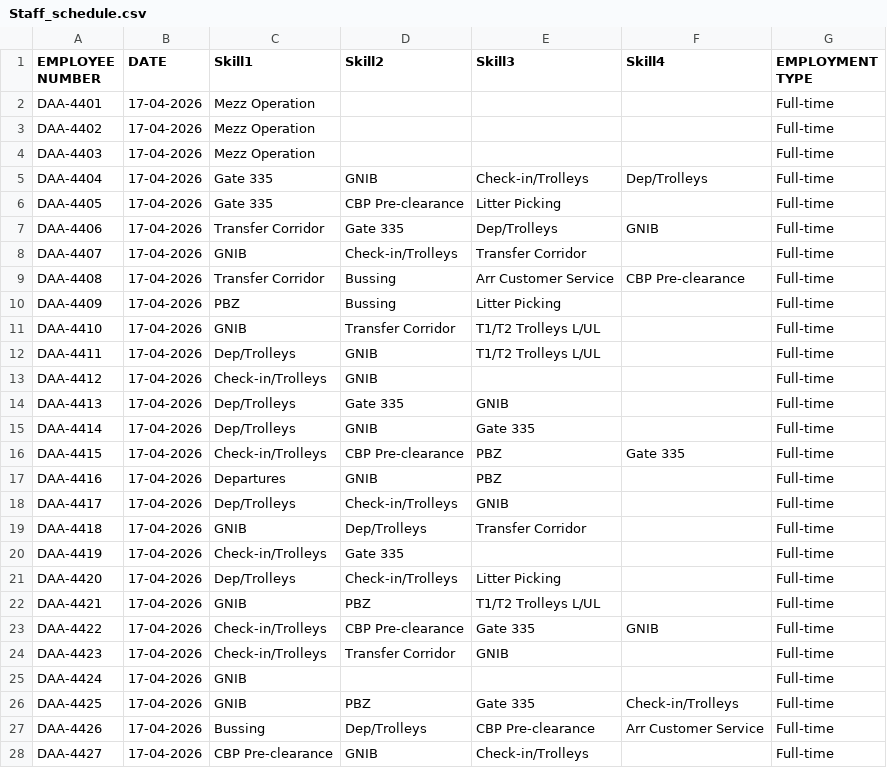
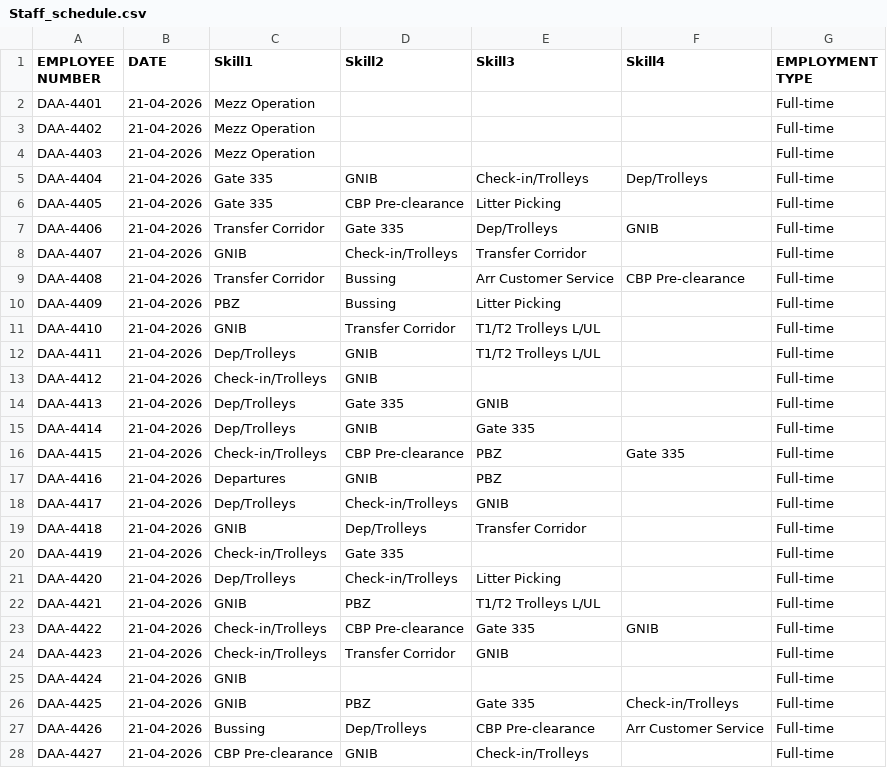
Before and after one commit to amitmanga/DAA-Project, a CSV file: data/Staff_schedule.csv, drawn as a sheet; only a part is shown; the diff covers the shown part only.

```diff
--- a/data/Staff_schedule.csv
+++ b/data/Staff_schedule.csv
@@ -1,28 +1,28 @@
 EMPLOYEE NUMBER,DATE,Skill1,Skill2,Skill3,Skill4,EMPLOYMENT TYPE
-DAA-4401,17-04-2026,Mezz Operation,,,,Full-time
-DAA-4402,17-04-2026,Mezz Operation,,,,Full-time
-DAA-4403,17-04-2026,Mezz Operation,,,,Full-time
-DAA-4404,17-04-2026,Gate 335,GNIB,Check-in/Trolleys,Dep/Trolleys,Full-time
-DAA-4405,17-04-2026,Gate 335,CBP Pre-clearance,Litter Picking,,Full-time
-DAA-4406,17-04-2026,Transfer Corridor,Gate 335,Dep/Trolleys,GNIB,Full-time
-DAA-4407,17-04-2026,GNIB,Check-in/Trolleys,Transfer Corridor,,Full-time
-DAA-4408,17-04-2026,Transfer Corridor,Bussing,Arr Customer Service,CBP Pre-clearance,Full-time
-DAA-4409,17-04-2026,PBZ,Bussing,Litter Picking,,Full-time
-DAA-4410,17-04-2026,GNIB,Transfer Corridor,T1/T2 Trolleys L/UL,,Full-time
-DAA-4411,17-04-2026,Dep/Trolleys,GNIB,T1/T2 Trolleys L/UL,,Full-time
-DAA-4412,17-04-2026,Check-in/Trolleys,GNIB,,,Full-time
-DAA-4413,17-04-2026,Dep/Trolleys,Gate 335,GNIB,,Full-time
-DAA-4414,17-04-2026,Dep/Trolleys,GNIB,Gate 335,,Full-time
-DAA-4415,17-04-2026,Check-in/Trolleys,CBP Pre-clearance,PBZ,Gate 335,Full-time
-DAA-4416,17-04-2026,Departures,GNIB,PBZ,,Full-time
-DAA-4417,17-04-2026,Dep/Trolleys,Check-in/Trolleys,GNIB,,Full-time
-DAA-4418,17-04-2026,GNIB,Dep/Trolleys,Transfer Corridor,,Full-time
-DAA-4419,17-04-2026,Check-in/Trolleys,Gate 335,,,Full-time
-DAA-4420,17-04-2026,Dep/Trolleys,Check-in/Trolleys,Litter Picking,,Full-time
-DAA-4421,17-04-2026,GNIB,PBZ,T1/T2 Trolleys L/UL,,Full-time
-DAA-4422,17-04-2026,Check-in/Trolleys,CBP Pre-clearance,Gate 335,GNIB,Full-time
-DAA-4423,17-04-2026,Check-in/Trolleys,Transfer Corridor,GNIB,,Full-time
-DAA-4424,17-04-2026,GNIB,,,,Full-time
-DAA-4425,17-04-2026,GNIB,PBZ,Gate 335,Check-in/Trolleys,Full-time
-DAA-4426,17-04-2026,Bussing,Dep/Trolleys,CBP Pre-clearance,Arr Customer Service,Full-time
-DAA-4427,17-04-2026,CBP Pre-clearance,GNIB,Check-in/Trolleys,,Full-time
+DAA-4401,21-04-2026,Mezz Operation,,,,Full-time
+DAA-4402,21-04-2026,Mezz Operation,,,,Full-time
+DAA-4403,21-04-2026,Mezz Operation,,,,Full-time
+DAA-4404,21-04-2026,Gate 335,GNIB,Check-in/Trolleys,Dep/Trolleys,Full-time
+DAA-4405,21-04-2026,Gate 335,CBP Pre-clearance,Litter Picking,,Full-time
+DAA-4406,21-04-2026,Transfer Corridor,Gate 335,Dep/Trolleys,GNIB,Full-time
+DAA-4407,21-04-2026,GNIB,Check-in/Trolleys,Transfer Corridor,,Full-time
+DAA-4408,21-04-2026,Transfer Corridor,Bussing,Arr Customer Service,CBP Pre-clearance,Full-time
+DAA-4409,21-04-2026,PBZ,Bussing,Litter Picking,,Full-time
+DAA-4410,21-04-2026,GNIB,Transfer Corridor,T1/T2 Trolleys L/UL,,Full-time
+DAA-4411,21-04-2026,Dep/Trolleys,GNIB,T1/T2 Trolleys L/UL,,Full-time
+DAA-4412,21-04-2026,Check-in/Trolleys,GNIB,,,Full-time
+DAA-4413,21-04-2026,Dep/Trolleys,Gate 335,GNIB,,Full-time
+DAA-4414,21-04-2026,Dep/Trolleys,GNIB,Gate 335,,Full-time
+DAA-4415,21-04-2026,Check-in/Trolleys,CBP Pre-clearance,PBZ,Gate 335,Full-time
+DAA-4416,21-04-2026,Departures,GNIB,PBZ,,Full-time
+DAA-4417,21-04-2026,Dep/Trolleys,Check-in/Trolleys,GNIB,,Full-time
+DAA-4418,21-04-2026,GNIB,Dep/Trolleys,Transfer Corridor,,Full-time
+DAA-4419,21-04-2026,Check-in/Trolleys,Gate 335,,,Full-time
+DAA-4420,21-04-2026,Dep/Trolleys,Check-in/Trolleys,Litter Picking,,Full-time
+DAA-4421,21-04-2026,GNIB,PBZ,T1/T2 Trolleys L/UL,,Full-time
+DAA-4422,21-04-2026,Check-in/Trolleys,CBP Pre-clearance,Gate 335,GNIB,Full-time
+DAA-4423,21-04-2026,Check-in/Trolleys,Transfer Corridor,GNIB,,Full-time
+DAA-4424,21-04-2026,GNIB,,,,Full-time
+DAA-4425,21-04-2026,GNIB,PBZ,Gate 335,Check-in/Trolleys,Full-time
+DAA-4426,21-04-2026,Bussing,Dep/Trolleys,CBP Pre-clearance,Arr Customer Service,Full-time
+DAA-4427,21-04-2026,CBP Pre-clearance,GNIB,Check-in/Trolleys,,Full-time
```
Also changed, not shown: 173 edited cells elsewhere in this file, data/Flights_schedule_4days.csv, data/Weekly_flight_demand.csv, 3 other files.
